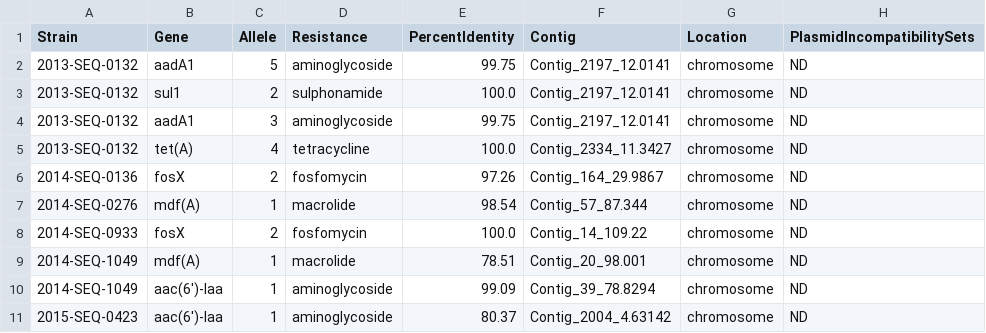
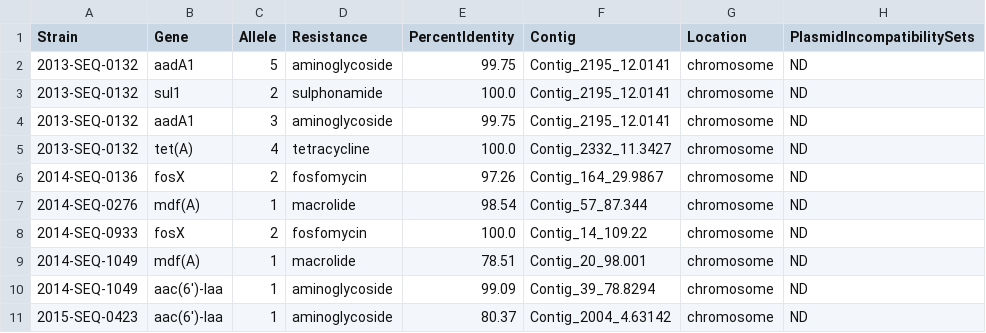
Before and after one commit to OLC-Bioinformatics/COWBAT, a CSV file: cowbat/validation/reports/amr_summary.csv, drawn as a sheet; only a part is shown; the diff covers the shown part only.

```diff
--- a/cowbat/validation/reports/amr_summary.csv
+++ b/cowbat/validation/reports/amr_summary.csv
@@ -1,6 +1,6 @@
 Strain,Gene,Allele,Resistance,PercentIdentity,Contig,Location,PlasmidIncompatibilitySets
-2013-SEQ-0132,aadA1,5,aminoglycoside,99.75,Contig_2197_12.0141,chromosome,ND
-2013-SEQ-0132,sul1,2,sulphonamide,100.0,Contig_2197_12.0141,chromosome,ND
-2013-SEQ-0132,aadA1,3,aminoglycoside,99.75,Contig_2197_12.0141,chromosome,ND
-2013-SEQ-0132,tet(A),4,tetracycline,100.0,Contig_2334_11.3427,chromosome,ND
+2013-SEQ-0132,aadA1,5,aminoglycoside,99.75,Contig_2195_12.0141,chromosome,ND
+2013-SEQ-0132,sul1,2,sulphonamide,100.0,Contig_2195_12.0141,chromosome,ND
+2013-SEQ-0132,aadA1,3,aminoglycoside,99.75,Contig_2195_12.0141,chromosome,ND
+2013-SEQ-0132,tet(A),4,tetracycline,100.0,Contig_2332_11.3427,chromosome,ND
 2014-SEQ-0136,fosX,2,fosfomycin,97.26,Contig_164_29.9867,chromosome,ND
```
Also changed, not shown: 1 removed row and 12 edited cells elsewhere in this file, cowbat/validation/reports/combinedMetadata.csv, cowbat/validation/reports/univec.csv.
